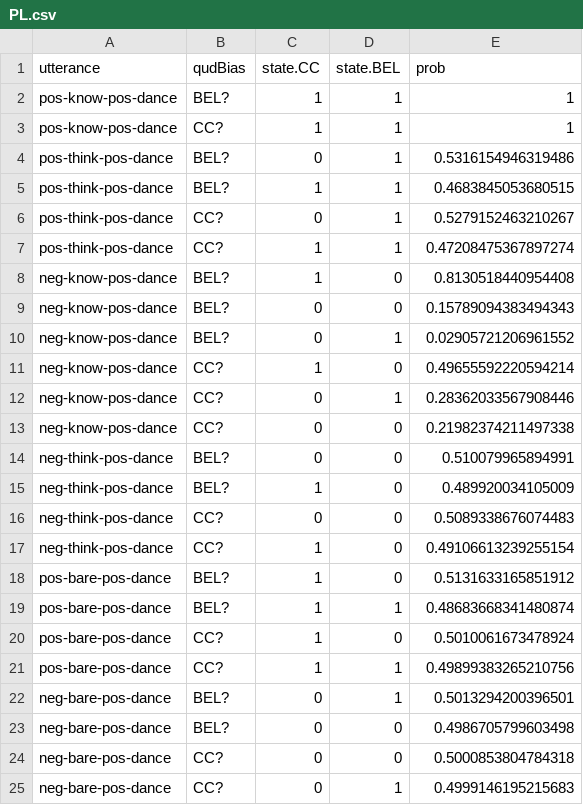
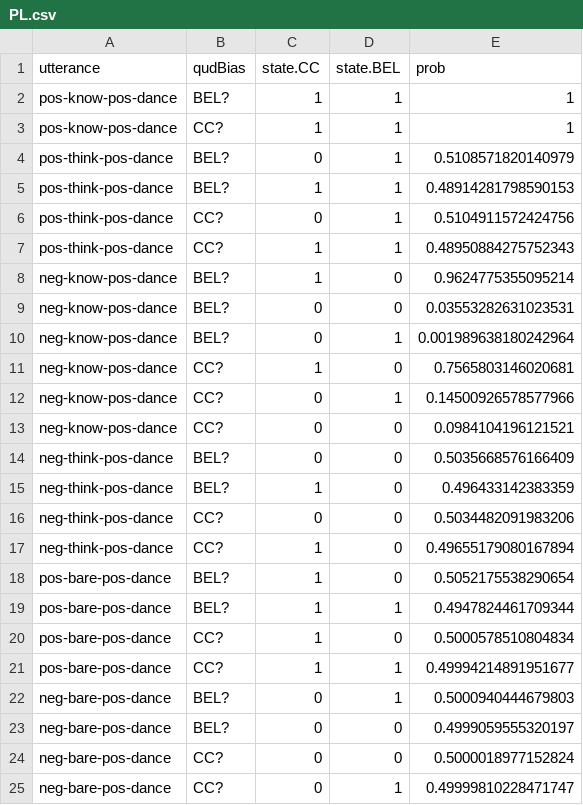
Before and after one commit to judith-tonhauser/within-utterance-projection-variation, a CSV file: models/2a_simplified-know-noisy-QUDs-unfitted/data/PL.csv, drawn as a sheet.

Commit message:
updated model 2a

```diff
--- a/models/2a_simplified-know-noisy-QUDs-unfitted/data/PL.csv
+++ b/models/2a_simplified-know-noisy-QUDs-unfitted/data/PL.csv
@@ -3,23 +3,23 @@ pos-know-pos-dance,BEL?,1,1,1
 pos-know-pos-dance,CC?,1,1,1
-pos-think-pos-dance,BEL?,0,1,0.5316154946319486
-pos-think-pos-dance,BEL?,1,1,0.4683845053680515
-pos-think-pos-dance,CC?,0,1,0.5279152463210267
-pos-think-pos-dance,CC?,1,1,0.47208475367897274
-neg-know-pos-dance,BEL?,1,0,0.8130518440954408
-neg-know-pos-dance,BEL?,0,0,0.15789094383494343
-neg-know-pos-dance,BEL?,0,1,0.02905721206961552
-neg-know-pos-dance,CC?,1,0,0.49655592220594214
-neg-know-pos-dance,CC?,0,1,0.28362033567908446
-neg-know-pos-dance,CC?,0,0,0.21982374211497338
-neg-think-pos-dance,BEL?,0,0,0.510079965894991
-neg-think-pos-dance,BEL?,1,0,0.489920034105009
-neg-think-pos-dance,CC?,0,0,0.5089338676074483
-neg-think-pos-dance,CC?,1,0,0.49106613239255154
-pos-bare-pos-dance,BEL?,1,0,0.5131633165851912
-pos-bare-pos-dance,BEL?,1,1,0.48683668341480874
-pos-bare-pos-dance,CC?,1,0,0.5010061673478924
-pos-bare-pos-dance,CC?,1,1,0.49899383265210756
-neg-bare-pos-dance,BEL?,0,1,0.5013294200396501
-neg-bare-pos-dance,BEL?,0,0,0.4986705799603498
-neg-bare-pos-dance,CC?,0,0,0.5000853804784318
-neg-bare-pos-dance,CC?,0,1,0.4999146195215683
+pos-think-pos-dance,BEL?,0,1,0.5108571820140979
+pos-think-pos-dance,BEL?,1,1,0.48914281798590153
+pos-think-pos-dance,CC?,0,1,0.5104911572424756
+pos-think-pos-dance,CC?,1,1,0.48950884275752343
+neg-know-pos-dance,BEL?,1,0,0.9624775355095214
+neg-know-pos-dance,BEL?,0,0,0.03553282631023531
+neg-know-pos-dance,BEL?,0,1,0.001989638180242964
+neg-know-pos-dance,CC?,1,0,0.7565803146020681
+neg-know-pos-dance,CC?,0,1,0.14500926578577966
+neg-know-pos-dance,CC?,0,0,0.0984104196121521
+neg-think-pos-dance,BEL?,0,0,0.5035668576166409
+neg-think-pos-dance,BEL?,1,0,0.496433142383359
+neg-think-pos-dance,CC?,0,0,0.5034482091983206
+neg-think-pos-dance,CC?,1,0,0.49655179080167894
+pos-bare-pos-dance,BEL?,1,0,0.5052175538290654
+pos-bare-pos-dance,BEL?,1,1,0.4947824461709344
+pos-bare-pos-dance,CC?,1,0,0.5000578510804834
+pos-bare-pos-dance,CC?,1,1,0.49994214891951677
+neg-bare-pos-dance,BEL?,0,1,0.5000940444679803
+neg-bare-pos-dance,BEL?,0,0,0.4999059555320197
+neg-bare-pos-dance,CC?,0,0,0.5000018977152824
+neg-bare-pos-dance,CC?,0,1,0.49999810228471747
```
Also changed, not shown: 4 other files.
